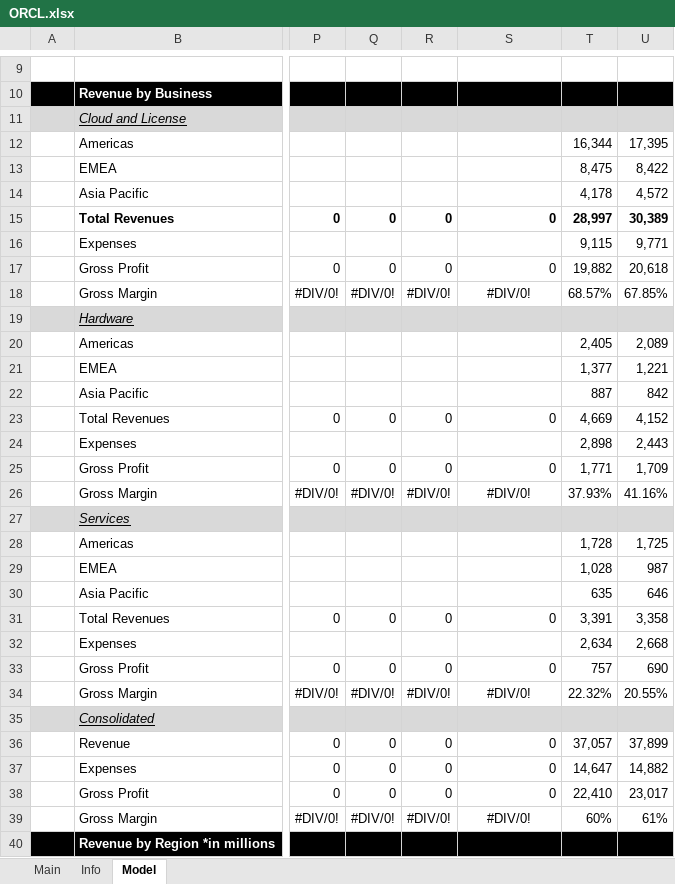
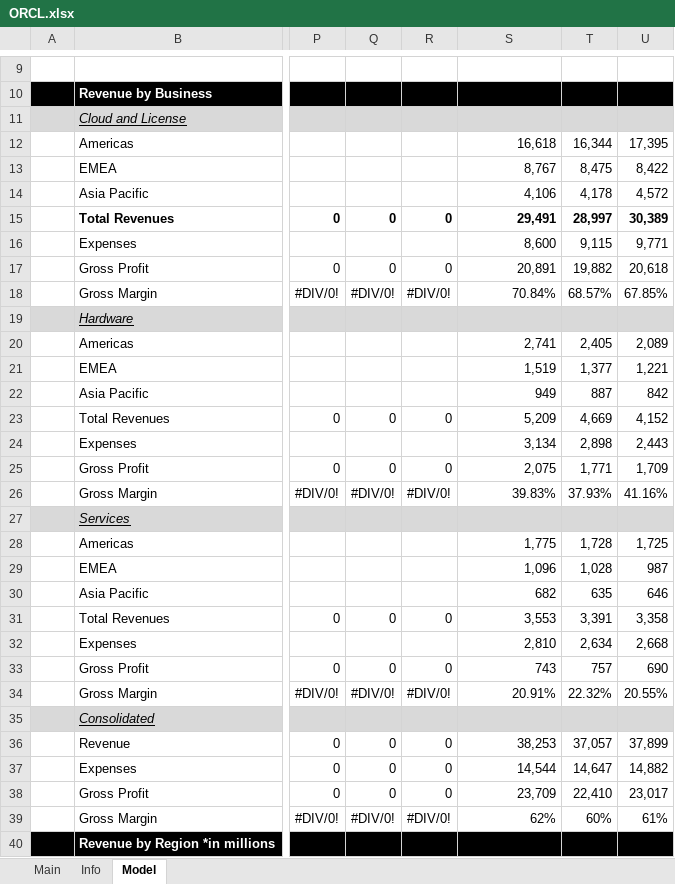
Before and after one commit to Primitive-Coding/Company-Models-Demo, an Excel workbook: ORCL/ORCL.xlsx, sheet Model, drawn as a sheet; only a part is shown, gaps mark what is left out; values as stored, in another font and other column widths than the file's, no borders; the diff covers the shown part only; the diff names each change by its address in the sheet, - before the commit and + after, or states it on an @@ line.

Commit message:
Updated ORCL.

```diff
--- a/ORCL/ORCL.xlsx (sheet Model)
+++ b/ORCL/ORCL.xlsx (sheet Model)
-S12: (empty)
+S12: 16,618
-S13: (empty)
+S13: 8,767
-S14: (empty)
+S14: 4,106
-S15: 0
+S15: 29,491
-S16: (empty)
+S16: 8,600
-S17: 0
+S17: 20,891
-S18: #DIV/0!
+S18: 70.84%
-S18 alignment: center
+S18 alignment: right
-S20: (empty)
+S20: 2,741
-S21: (empty)
+S21: 1,519
-S22: (empty)
+S22: 949
-S23: 0
+S23: 5,209
-S24: (empty)
+S24: 3,134
-S25: 0
+S25: 2,075
-S26: #DIV/0!
+S26: 39.83%
-S26 alignment: center
+S26 alignment: right
-S28: (empty)
+S28: 1,775
-S29: (empty)
+S29: 1,096
-S30: (empty)
+S30: 682
-S31: 0
+S31: 3,553
-S32: (empty)
+S32: 2,810
-S33: 0
+S33: 743
-S34: #DIV/0!
+S34: 20.91%
-S34 alignment: center
+S34 alignment: right
-S36: 0
+S36: 38,253
-S37: 0
+S37: 14,544
-S38: 0
+S38: 23,709
-S39: #DIV/0!
+S39: 62%
-S39 alignment: center
+S39 alignment: right
```
Also changed, not shown: 57 edited cells and cell formats elsewhere in this sheet, sheet Main.
